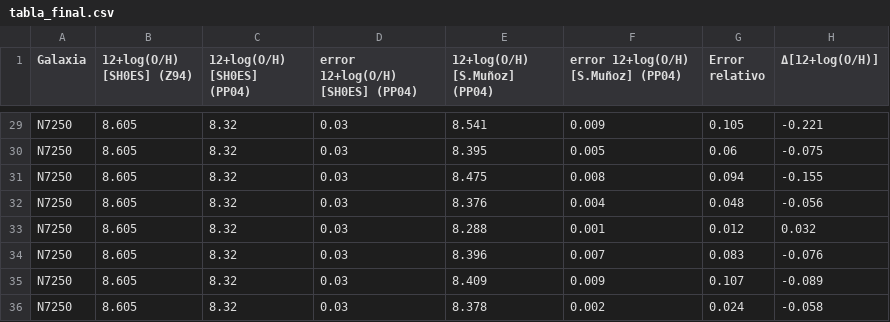
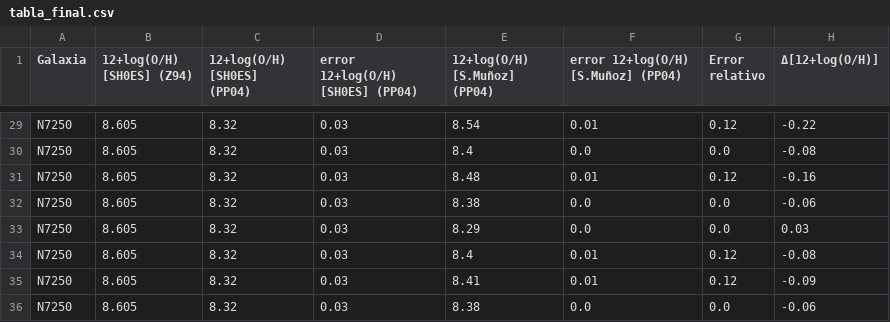
Before and after one commit to saraemete/TFM-Cepheids, a CSV file: tabla_final.csv, drawn as a sheet; only a part is shown, gaps mark what is left out; the diff covers the shown part only; the diff names each change by its address in the sheet, - before the commit and + after, or states it on an @@ line.

```diff
--- a/tabla_final.csv
+++ b/tabla_final.csv
-E29 (12+log(O/H) [S.Muñoz] (PP04)): 8.541
+E29 (12+log(O/H) [S.Muñoz] (PP04)): 8.54
-F29: 0.009
+F29: 0.01
-G29 (Error relativo): 0.105
+G29 (Error relativo): 0.12
-H29 (Δ[12+log(O/H)]): -0.221
+H29 (Δ[12+log(O/H)]): -0.22
-E30 (12+log(O/H) [S.Muñoz] (PP04)): 8.395
+E30 (12+log(O/H) [S.Muñoz] (PP04)): 8.4
-F30: 0.005
+F30: 0.0
-G30 (Error relativo): 0.06
+G30 (Error relativo): 0.0
-H30 (Δ[12+log(O/H)]): -0.075
+H30 (Δ[12+log(O/H)]): -0.08
-E31 (12+log(O/H) [S.Muñoz] (PP04)): 8.475
+E31 (12+log(O/H) [S.Muñoz] (PP04)): 8.48
-F31: 0.008
+F31: 0.01
-G31 (Error relativo): 0.094
+G31 (Error relativo): 0.12
-H31 (Δ[12+log(O/H)]): -0.155
+H31 (Δ[12+log(O/H)]): -0.16
-E32 (12+log(O/H) [S.Muñoz] (PP04)): 8.376
+E32 (12+log(O/H) [S.Muñoz] (PP04)): 8.38
-F32: 0.004
+F32: 0.0
-G32 (Error relativo): 0.048
+G32 (Error relativo): 0.0
-H32 (Δ[12+log(O/H)]): -0.056
+H32 (Δ[12+log(O/H)]): -0.06
-E33 (12+log(O/H) [S.Muñoz] (PP04)): 8.288
+E33 (12+log(O/H) [S.Muñoz] (PP04)): 8.29
-F33: 0.001
+F33: 0.0
-G33 (Error relativo): 0.012
+G33 (Error relativo): 0.0
-H33 (Δ[12+log(O/H)]): 0.032
+H33 (Δ[12+log(O/H)]): 0.03
-E34 (12+log(O/H) [S.Muñoz] (PP04)): 8.396
+E34 (12+log(O/H) [S.Muñoz] (PP04)): 8.4
-F34: 0.007
+F34: 0.01
-G34 (Error relativo): 0.083
+G34 (Error relativo): 0.12
-H34 (Δ[12+log(O/H)]): -0.076
+H34 (Δ[12+log(O/H)]): -0.08
-E35 (12+log(O/H) [S.Muñoz] (PP04)): 8.409
+E35 (12+log(O/H) [S.Muñoz] (PP04)): 8.41
-F35: 0.009
+F35: 0.01
-G35 (Error relativo): 0.107
+G35 (Error relativo): 0.12
-H35 (Δ[12+log(O/H)]): -0.089
+H35 (Δ[12+log(O/H)]): -0.09
-E36 (12+log(O/H) [S.Muñoz] (PP04)): 8.378
+E36 (12+log(O/H) [S.Muñoz] (PP04)): 8.38
-F36: 0.002
+F36: 0.0
-G36 (Error relativo): 0.024
+G36 (Error relativo): 0.0
-H36 (Δ[12+log(O/H)]): -0.058
+H36 (Δ[12+log(O/H)]): -0.06
```
Also changed, not shown: 138 edited cells elsewhere in this file, 4 other files.
